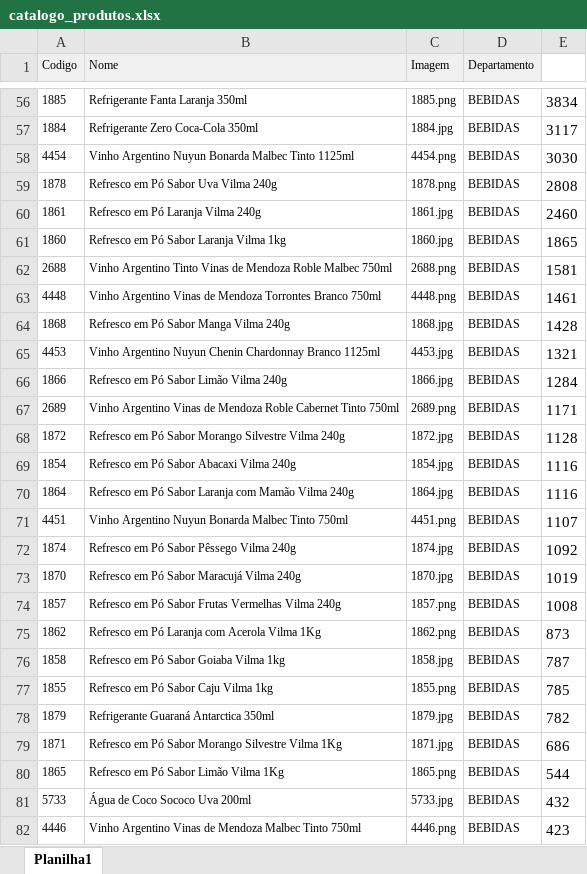
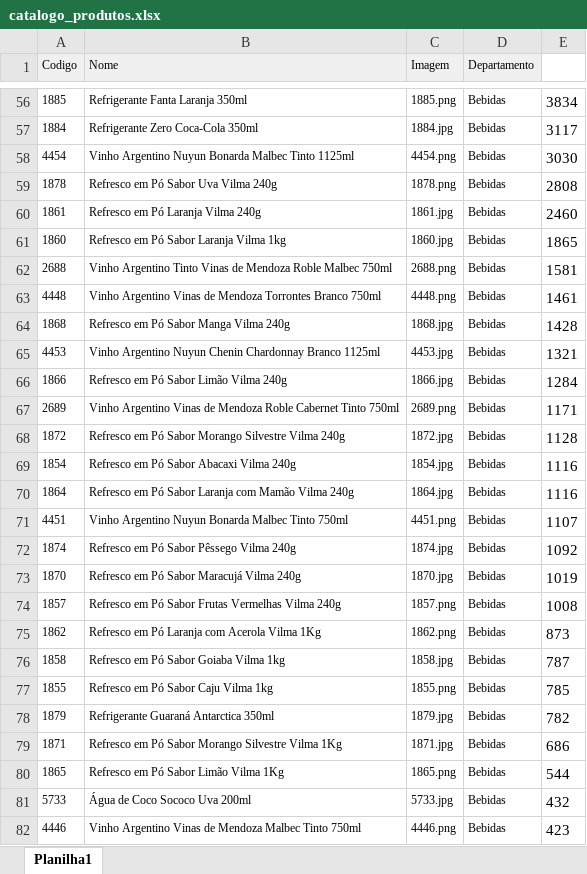
Before and after one commit to Marcio-silf/catalogo-ampa, an Excel workbook: catalogo_produtos.xlsx, sheet Planilha1, drawn as a sheet; only a part is shown, gaps mark what is left out; values as stored, in another font and other column widths than the file's, no borders; conditional formats not drawn; the diff covers the shown part only; the diff names each change by its address in the sheet, - before the commit and + after, or states it on an @@ line.

```diff
--- a/catalogo_produtos.xlsx (sheet Planilha1)
+++ b/catalogo_produtos.xlsx (sheet Planilha1)
-D56:D82 (Departamento): BEBIDAS
+D56:D82 (Departamento): Bebidas
```
Also changed, not shown: 822 edited cells elsewhere in this sheet, 3 other files.
